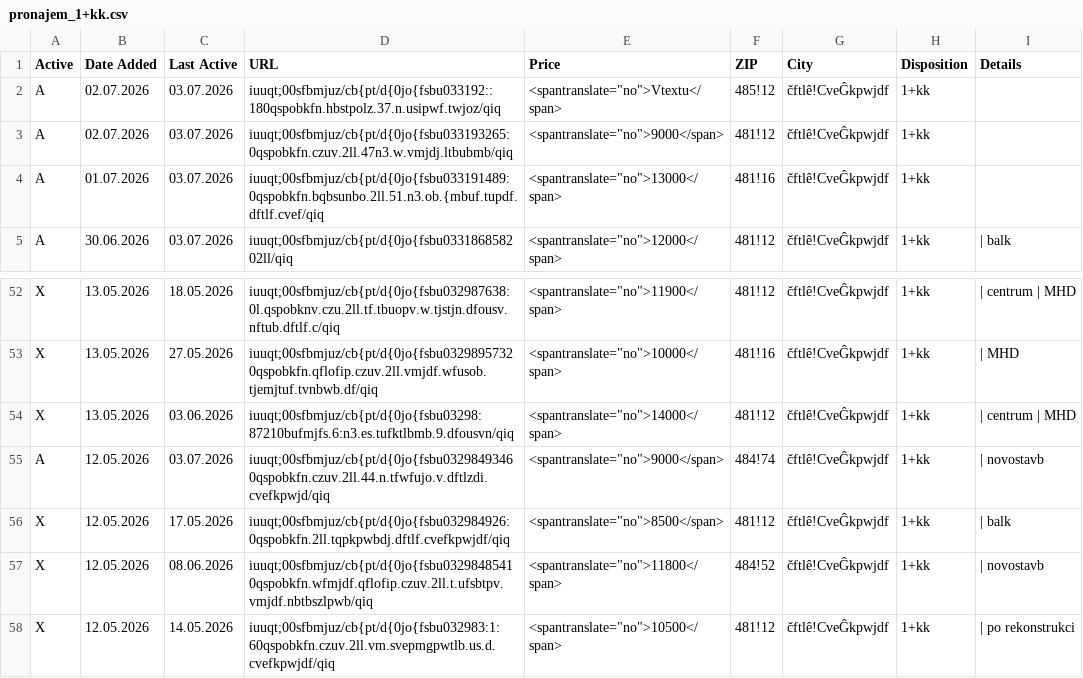
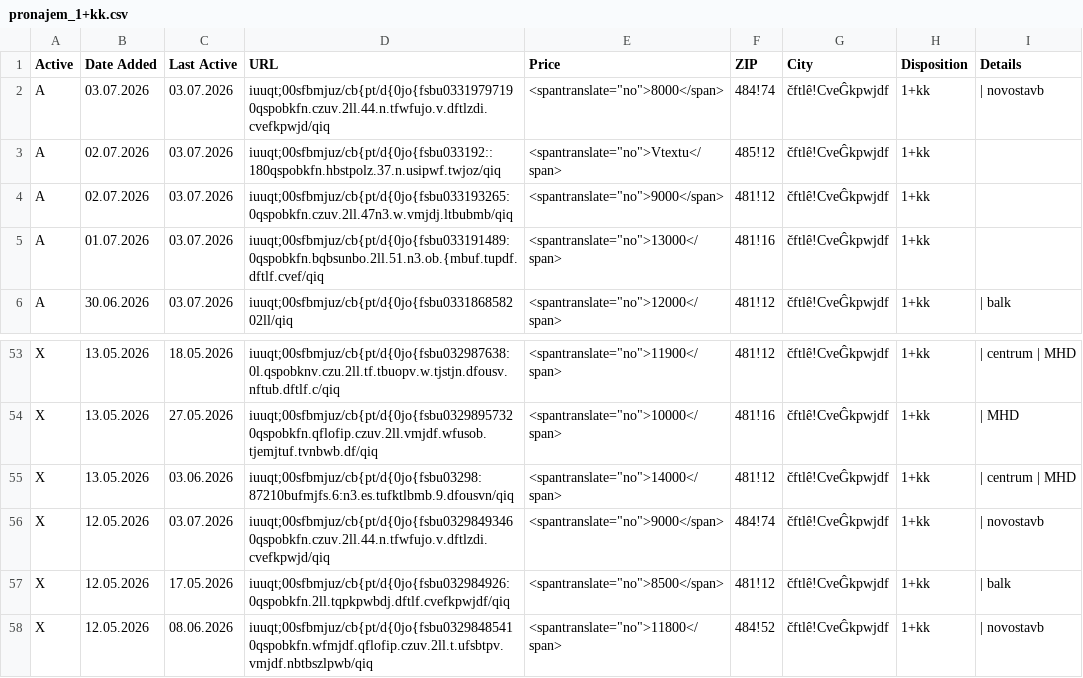
Before and after one commit to zahapat/real-watchdog, a CSV file: database/pronajem_1+kk.csv, drawn as a sheet; only a part is shown, gaps mark what is left out; the shorter side is filled out with more unchanged rows.

```diff
--- a/database/pronajem_1+kk.csv
+++ b/database/pronajem_1+kk.csv
@@ -1,2 +1,3 @@
 Active,Date Added,Last Active,URL,Price,ZIP,City,Disposition,Details
+A,03.07.2026,03.07.2026,iuuqt;00sfbmjuz/cb{pt/d{0jo{fsbu03319797190qspobkfn.czuv.2ll.44.n.tfwfujo.v.dftlzdi.cvefkpwjd/qiq,"<spantranslate=""no"">8000</span>",484!74,čftlê!CveĜkpwjdf,1+kk,|  novostavb
 A,02.07.2026,03.07.2026,iuuqt;00sfbmjuz/cb{pt/d{0jo{fsbu033192::180qspobkfn.hbstpolz.37.n.usipwf.twjoz/qiq,"<spantranslate=""no"">Vtextu</span>",485!12,čftlê!CveĜkpwjdf,1+kk,""
@@ -54,3 +55,3 @@ X,13.05.2026,27.05.2026,iuuqt;00sfbmjuz/cb{pt/d{0jo{fsbu03298957320qspobkfn.qflo
 X,13.05.2026,03.06.2026,iuuqt;00sfbmjuz/cb{pt/d{0jo{fsbu03298:87210bufmjfs.6:n3.es.tufktlbmb.9.dfousvn/qiq,"<spantranslate=""no"">14000</span>",481!12,čftlê!CveĜkpwjdf,1+kk,|  centrum  |  MHD
-A,12.05.2026,03.07.2026,iuuqt;00sfbmjuz/cb{pt/d{0jo{fsbu03298493460qspobkfn.czuv.2ll.44.n.tfwfujo.v.dftlzdi.cvefkpwjd/qiq,"<spantranslate=""no"">9000</span>",484!74,čftlê!CveĜkpwjdf,1+kk,|  novostavb
+X,12.05.2026,03.07.2026,iuuqt;00sfbmjuz/cb{pt/d{0jo{fsbu03298493460qspobkfn.czuv.2ll.44.n.tfwfujo.v.dftlzdi.cvefkpwjd/qiq,"<spantranslate=""no"">9000</span>",484!74,čftlê!CveĜkpwjdf,1+kk,|  novostavb
 X,12.05.2026,17.05.2026,iuuqt;00sfbmjuz/cb{pt/d{0jo{fsbu032984926:0qspobkfn.2ll.tqpkpwbdj.dftlf.cvefkpwjdf/qiq,"<spantranslate=""no"">8500</span>",481!12,čftlê!CveĜkpwjdf,1+kk,|  balk
```
Also changed, not shown: database/pronajem_2+kk.csv.
